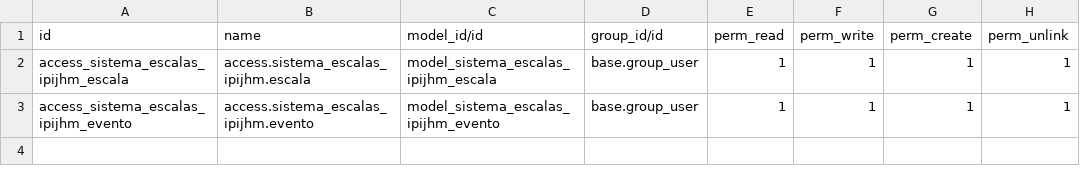
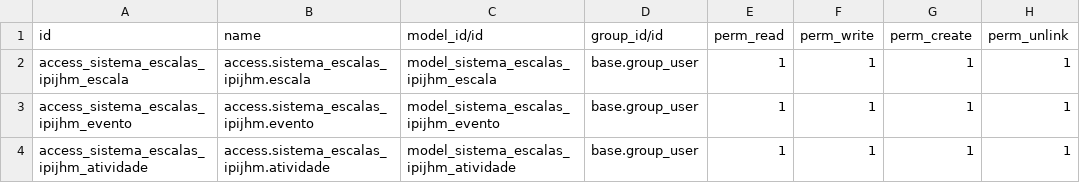
Before and after one commit to GiovanniDilly/pji-110-turma5-grupo21, a CSV file: odoo-15.0/modulos_customizados/sistema_escalas_ipijhm/security/ir.model.access.csv, drawn as a sheet; the diff names each change by its address in the sheet, - before the commit and + after, or states it on an @@ line.

Commit message:
Acrescentado novos campos no modelo original de Usuário do Odoo. Acrescentado o modelo de atividades.

```diff
--- a/odoo-15.0/modulos_customizados/sistema_escalas_ipijhm/security/ir.model.access.csv
+++ b/odoo-15.0/modulos_customizados/sistema_escalas_ipijhm/security/ir.model.access.csv
+row 4: access_sistema_escalas_ipijhm_atividade | access.sistema_escalas_ipijhm.atividade | model_sistema_escalas_ipijhm_atividade | base.group_user | 1 | 1 | 1 | 1
```
Also changed, not shown: 8 other files.
